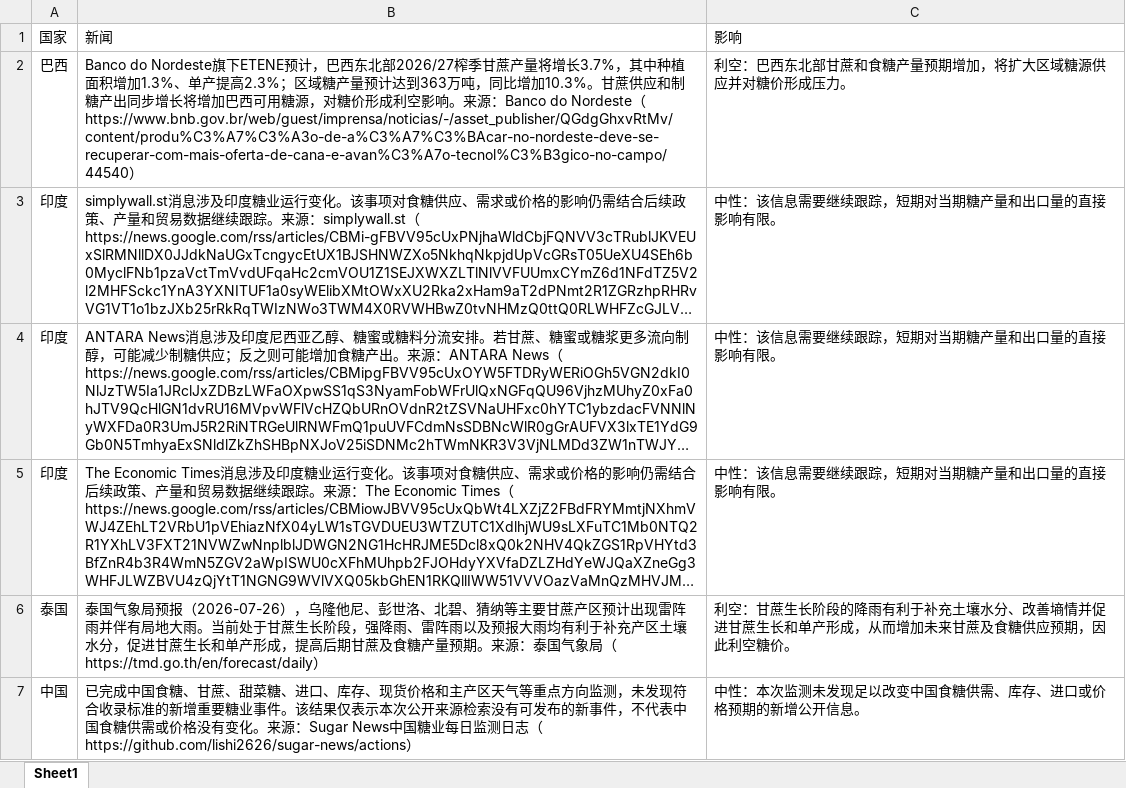
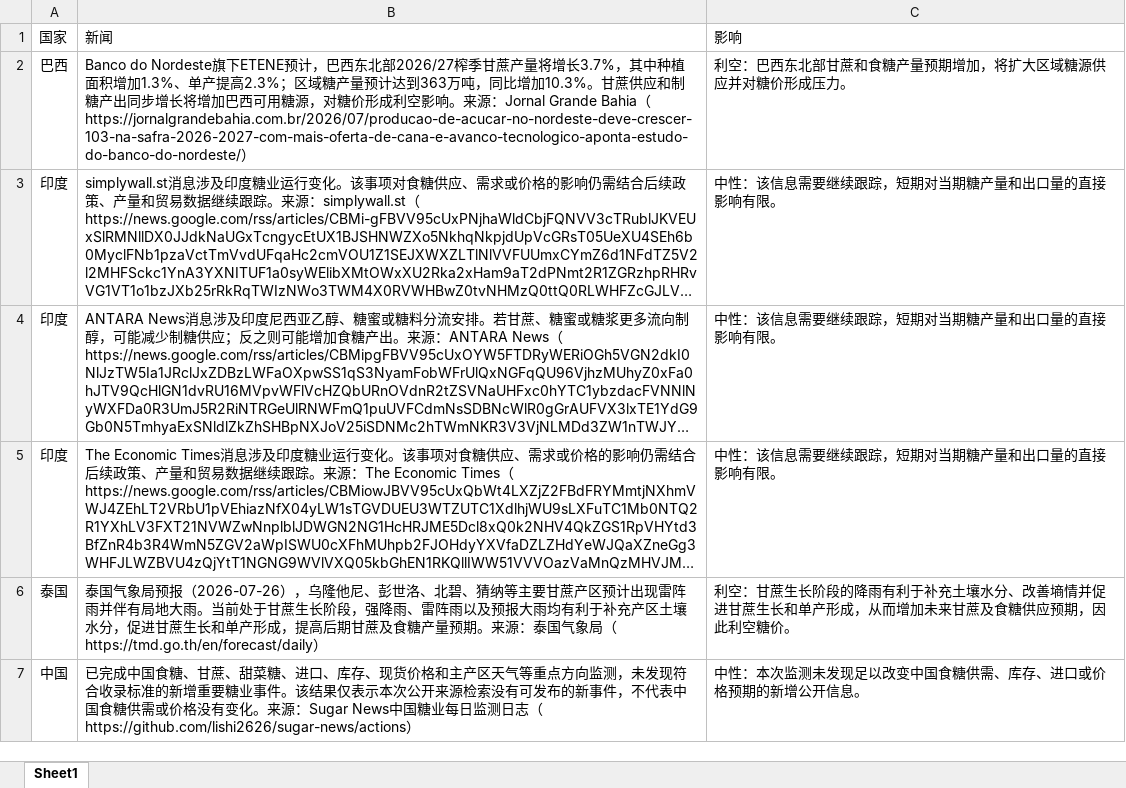
Before and after one commit to lishi2626/sugar-news, an Excel workbook: reports/2026/07/Sugar News 2026-07-26.xlsx, sheet Sheet1, drawn as a sheet; long unchanged cells end in …; values as stored, in another font and other column widths than the file's, no borders; the diff names each change by its address in the sheet, - before the commit and + after, or states it on an @@ line.

```diff
--- a/reports/2026/07/Sugar News 2026-07-26.xlsx (sheet Sheet1)
+++ b/reports/2026/07/Sugar News 2026-07-26.xlsx (sheet Sheet1)
-B2: …源：Banco do Nordeste（https://www.bnb.gov.br/web/guest/imprensa/noticias/-/asset_publisher/QGdgGhxvRtMv/content/produ%C3%A7%C3%A3o-de-a%C3%A7%C3%BAcar-no-nordeste-deve-se-recuperar-com-mais-oferta-de-cana-e-avan%C3%A7o-tecnol%C3%B3gico-no-campo/44540）
+B2: …源：Jornal Grande Bahia（https://jornalgrandebahia.com.br/2026/07/producao-de-acucar-no-nordeste-deve-crescer-103-na-safra-2026-2027-com-mais-oferta-de-cana-e-avanco-tecnologico-aponta-estudo-do-banco-do-nordeste/）
```
Also changed, not shown: 3 other files.
